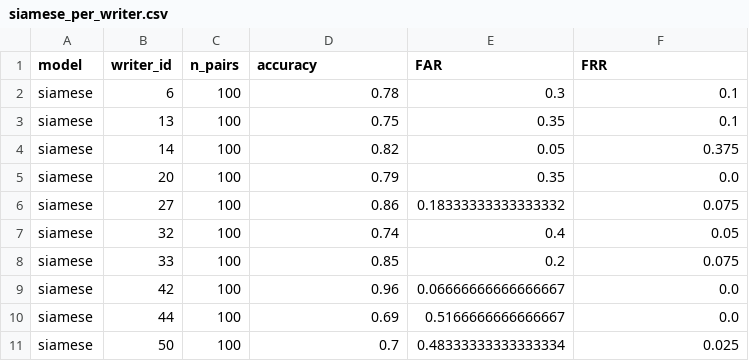
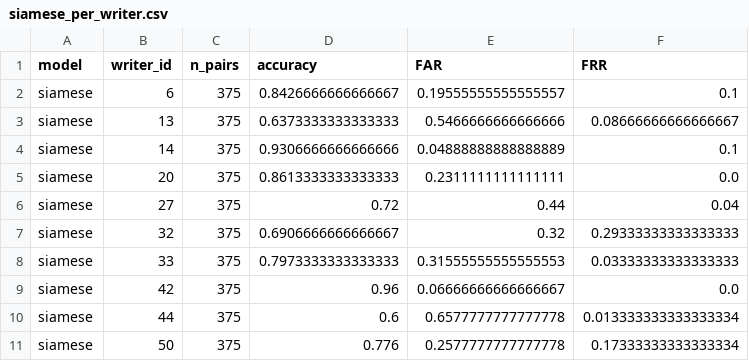
Before and after one commit to minhkoytech/Do_an_tot_nghiep, a CSV file: results/tables/siamese_per_writer.csv, drawn as a sheet.

Commit message:
build model

```diff
--- a/results/tables/siamese_per_writer.csv
+++ b/results/tables/siamese_per_writer.csv
@@ -1,11 +1,11 @@
 model,writer_id,n_pairs,accuracy,FAR,FRR
-siamese,6,100,0.78,0.3,0.1
-siamese,13,100,0.75,0.35,0.1
-siamese,14,100,0.82,0.05,0.375
-siamese,20,100,0.79,0.35,0.0
-siamese,27,100,0.86,0.18333333333333332,0.075
-siamese,32,100,0.74,0.4,0.05
-siamese,33,100,0.85,0.2,0.075
-siamese,42,100,0.96,0.06666666666666667,0.0
-siamese,44,100,0.69,0.5166666666666667,0.0
-siamese,50,100,0.7,0.48333333333333334,0.025
+siamese,6,375,0.8426666666666667,0.19555555555555557,0.1
+siamese,13,375,0.6373333333333333,0.5466666666666666,0.08666666666666667
+siamese,14,375,0.9306666666666666,0.04888888888888889,0.1
+siamese,20,375,0.8613333333333333,0.2311111111111111,0.0
+siamese,27,375,0.72,0.44,0.04
+siamese,32,375,0.6906666666666667,0.32,0.29333333333333333
+siamese,33,375,0.7973333333333333,0.31555555555555553,0.03333333333333333
+siamese,42,375,0.96,0.06666666666666667,0.0
+siamese,44,375,0.6,0.6577777777777778,0.013333333333333334
+siamese,50,375,0.776,0.2577777777777778,0.17333333333333334
```
Also changed, not shown: results/tables/final_model_comparison.csv, 12 other files.
